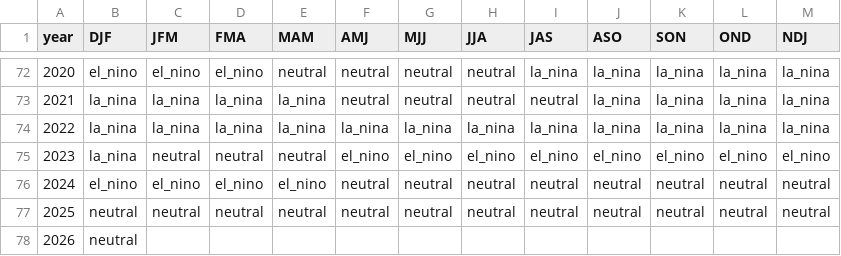
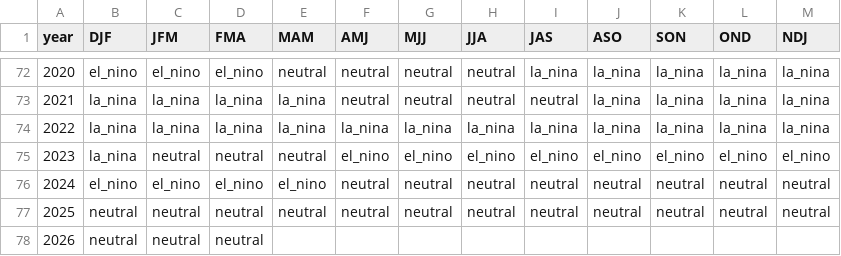
Before and after one commit to ahuang11/ninodata, a CSV file: oni_cpc_table.csv, drawn as a sheet; only a part is shown, gaps mark what is left out.

```diff
--- a/oni_cpc_table.csv
+++ b/oni_cpc_table.csv
@@ -77,2 +77,2 @@ year,DJF,JFM,FMA,MAM,AMJ,MJJ,JJA,JAS,ASO,SON,OND,NDJ
 2025,neutral,neutral,neutral,neutral,neutral,neutral,neutral,neutral,neutral,neutral,neutral,neutral
-2026,neutral,,,,,,,,,,,
+2026,neutral,neutral,neutral,,,,,,,,,
```
Also changed, not shown: nino_ml.csv, oni.csv.
